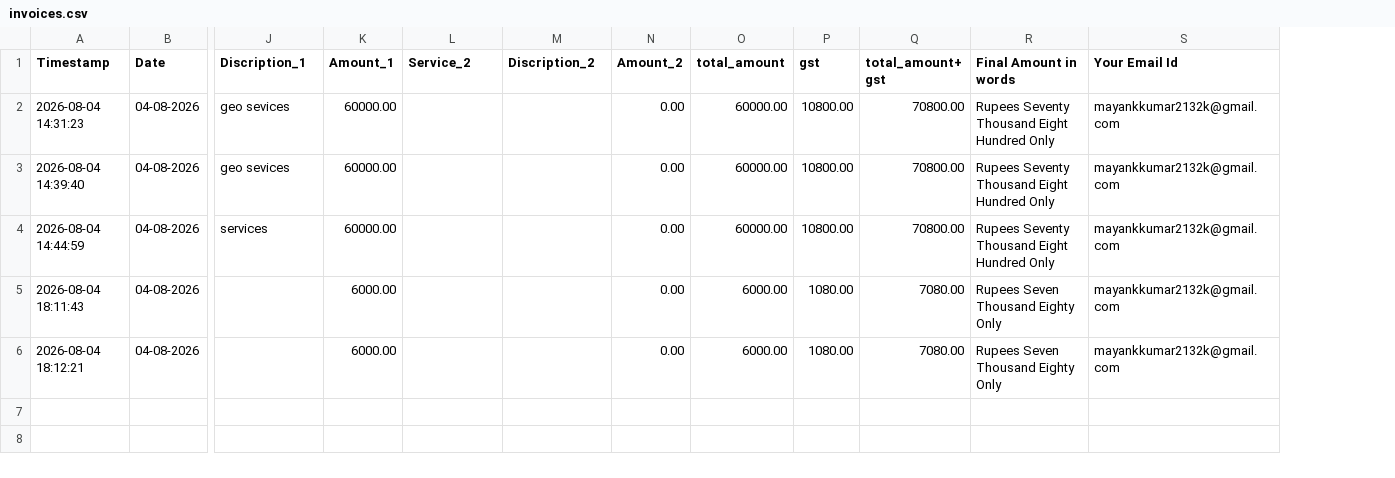
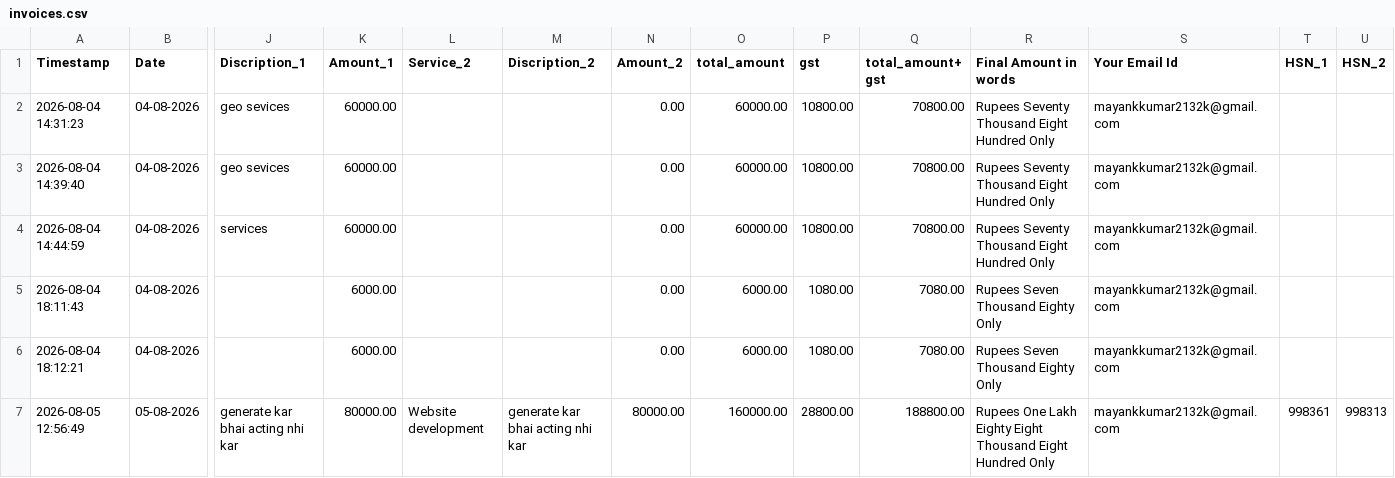
Before and after one commit to Mayank-kumar2132/invoice-app, a CSV file: data/invoices.csv, drawn as a sheet; only a part is shown, gaps mark what is left out; rows hold the shown columns only; the diff names each change by its address in the sheet, - before the commit and + after, or states it on an @@ line.

Commit message:
Updated invoice generator

```diff
--- a/data/invoices.csv
+++ b/data/invoices.csv
+column T (HSN_1), empty
+column U (HSN_2), empty
+row 7: 2026-08-05 12:56:49 | 05-08-2026 | generate kar bhai acting nhi kar | 80000.00 | Website development | generate kar bhai acting nhi kar | 80000.00 | 160000.00 | 28800.00 | 188800.00 | Rupees One Lakh Eighty Eight Thousand Eight Hundred Only | mayankkumar2132k@gmail.com | 998361 | 998313
```
Also changed, not shown: 1 other file.
